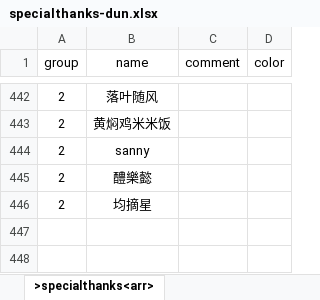
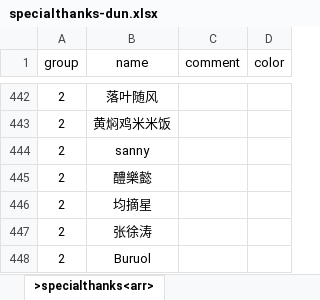
Before and after one commit to VickScarlet/lifeRestart, an Excel workbook: data/specialthanks-dun.xlsx, sheet >specialthanks<arr>, drawn as a sheet; only a part is shown, gaps mark what is left out; values as stored, in another font and other column widths than the file's, no borders; the diff names each change by its address in the sheet, - before the commit and + after, or states it on an @@ line.

```diff
--- a/data/specialthanks-dun.xlsx (sheet >specialthanks<arr>)
+++ b/data/specialthanks-dun.xlsx (sheet >specialthanks<arr>)
+row 447: 2 | 张徐涛
+row 448: 2 | Buruol
```
Also changed, not shown: data/specialthanks-afd.xlsx, 1 other file.
